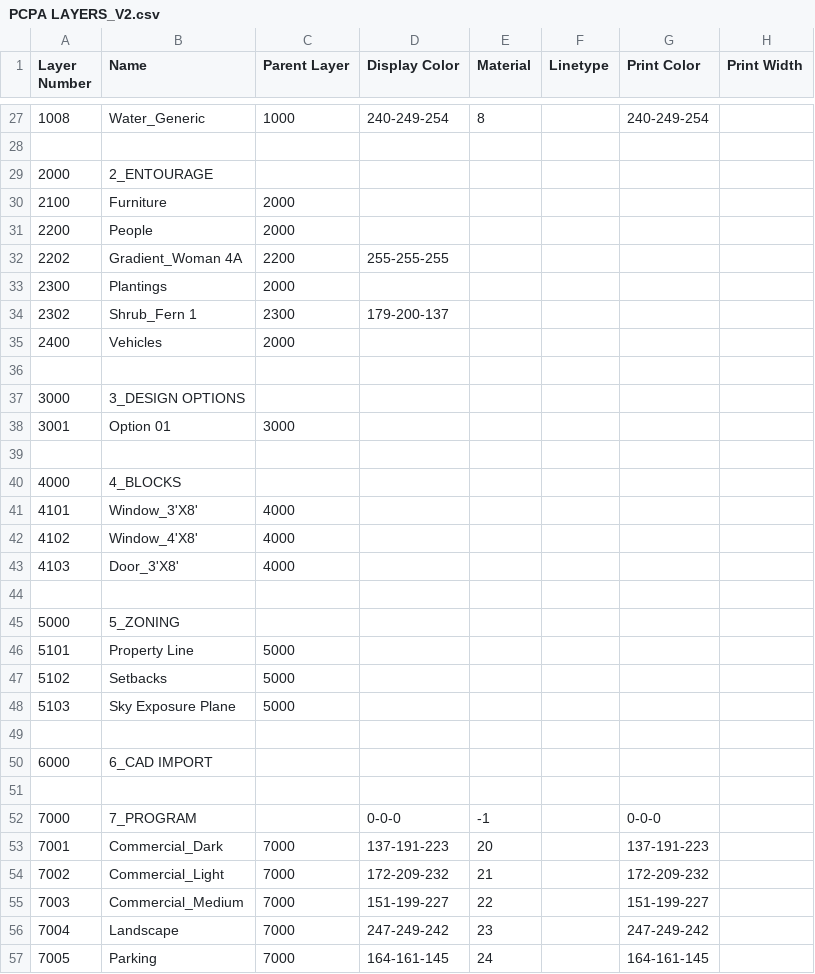
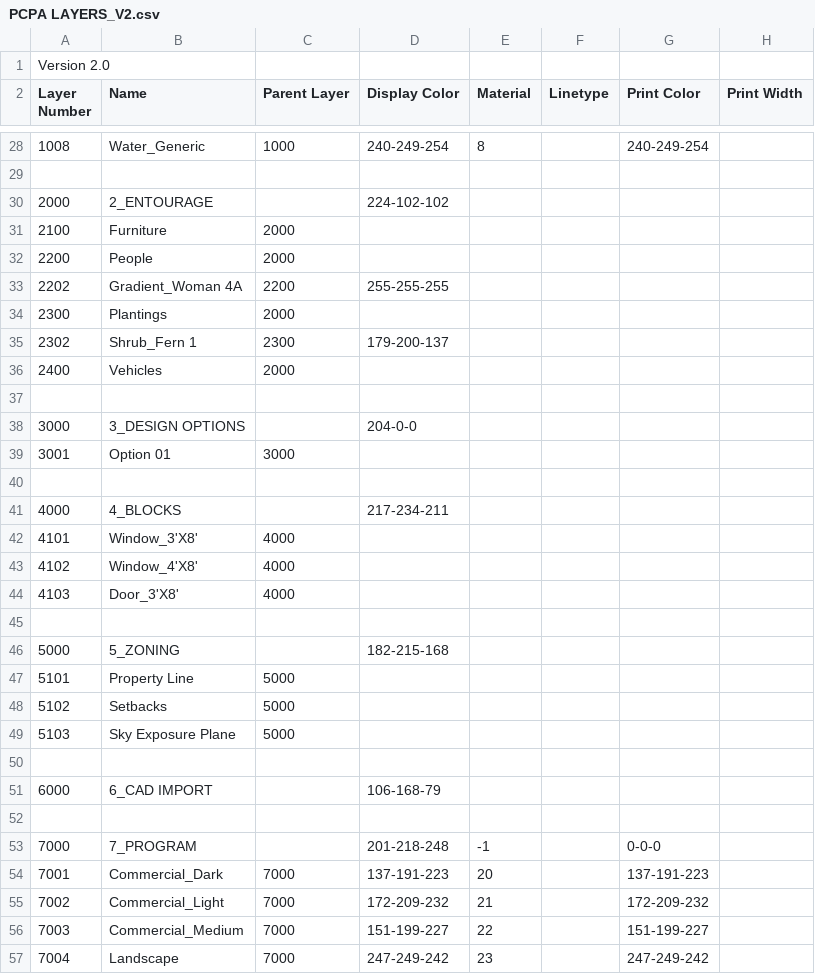
Before and after one commit to tmwarchitecture/PCPA_TOOLS, a CSV file: data/PCPA LAYERS_V2.csv, drawn as a sheet; only a part is shown, gaps mark what is left out; the shorter side is filled out with more unchanged rows; the diff covers the shown part only.

Commit message:
Legacy Version of layers

```diff
--- a/data/PCPA LAYERS_V2.csv
+++ b/data/PCPA LAYERS_V2.csv
@@ -1 +1,2 @@
+Version 2.0,,,,,,,
 Layer Number,Name,Parent Layer,Display Color,Material,Linetype,Print Color,Print Width
@@ -28,3 +29,3 @@ Layer Number,Name,Parent Layer,Display Color,Material,Linetype,Print Color,Print
 ,,,,,,,
-2000,2_ENTOURAGE,,,,,,
+2000,2_ENTOURAGE,,224-102-102,,,,
 2100,Furniture,2000,,,,,
@@ -36,6 +37,6 @@ Layer Number,Name,Parent Layer,Display Color,Material,Linetype,Print Color,Print
 ,,,,,,,
-3000,3_DESIGN OPTIONS,,,,,,
+3000,3_DESIGN OPTIONS,,204-0-0,,,,
 3001,Option 01,3000,,,,,
 ,,,,,,,
-4000,4_BLOCKS,,,,,,
+4000,4_BLOCKS,,217-234-211,,,,
 4101,Window_3'X8',4000,,,,,
@@ -44,3 +45,3 @@ Layer Number,Name,Parent Layer,Display Color,Material,Linetype,Print Color,Print
 ,,,,,,,
-5000,5_ZONING,,,,,,
+5000,5_ZONING,,182-215-168,,,,
 5101,Property Line,5000,,,,,
@@ -49,5 +50,5 @@ Layer Number,Name,Parent Layer,Display Color,Material,Linetype,Print Color,Print
 ,,,,,,,
-6000,6_CAD IMPORT,,,,,,
+6000,6_CAD IMPORT,,106-168-79,,,,
 ,,,,,,,
-7000,7_PROGRAM,,0-0-0,-1,,0-0-0,
+7000,7_PROGRAM,,201-218-248,-1,,0-0-0,
 7001,Commercial_Dark,7000,137-191-223,20,,137-191-223,
```
Also changed, not shown: 13 edited cells elsewhere in this file, 1 other file.
